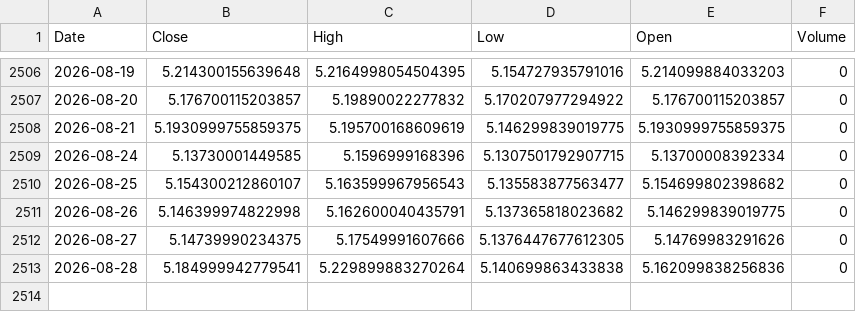
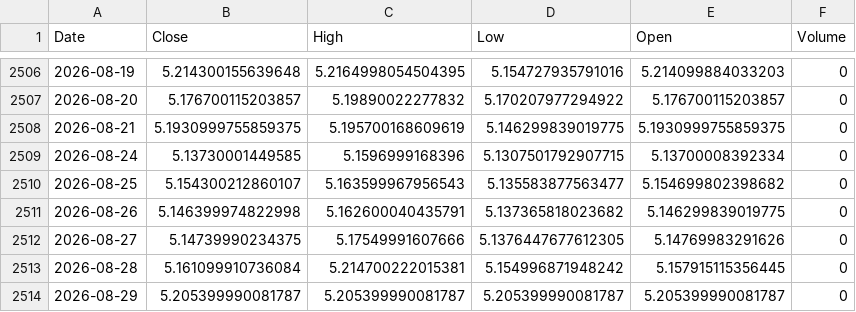
Before and after one commit to leponodobrasil/cotacao-dolar, a CSV file: dolar.csv, drawn as a sheet; only a part is shown, gaps mark what is left out.

```diff
--- a/dolar.csv
+++ b/dolar.csv
@@ -2512,2 +2512,3 @@ Date,Close,High,Low,Open,Volume
 2026-08-27,5.14739990234375,5.17549991607666,5.1376447677612305,5.14769983291626,0
-2026-08-28,5.184999942779541,5.229899883270264,5.140699863433838,5.162099838256836,0
+2026-08-28,5.161099910736084,5.214700222015381,5.154996871948242,5.157915115356445,0
+2026-08-29,5.205399990081787,5.205399990081787,5.205399990081787,5.205399990081787,0
```
